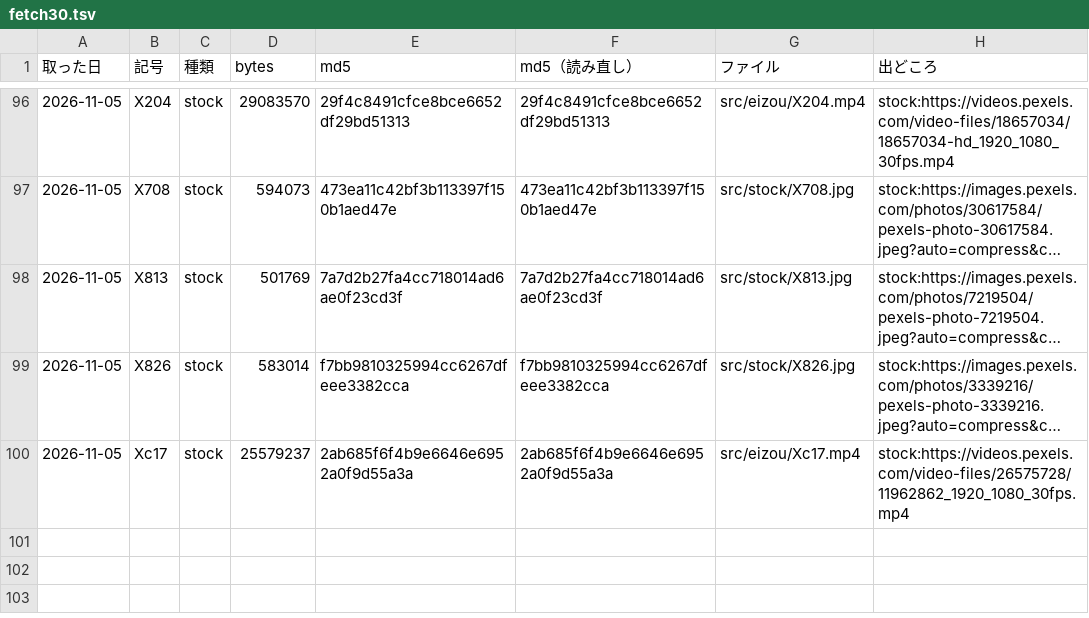
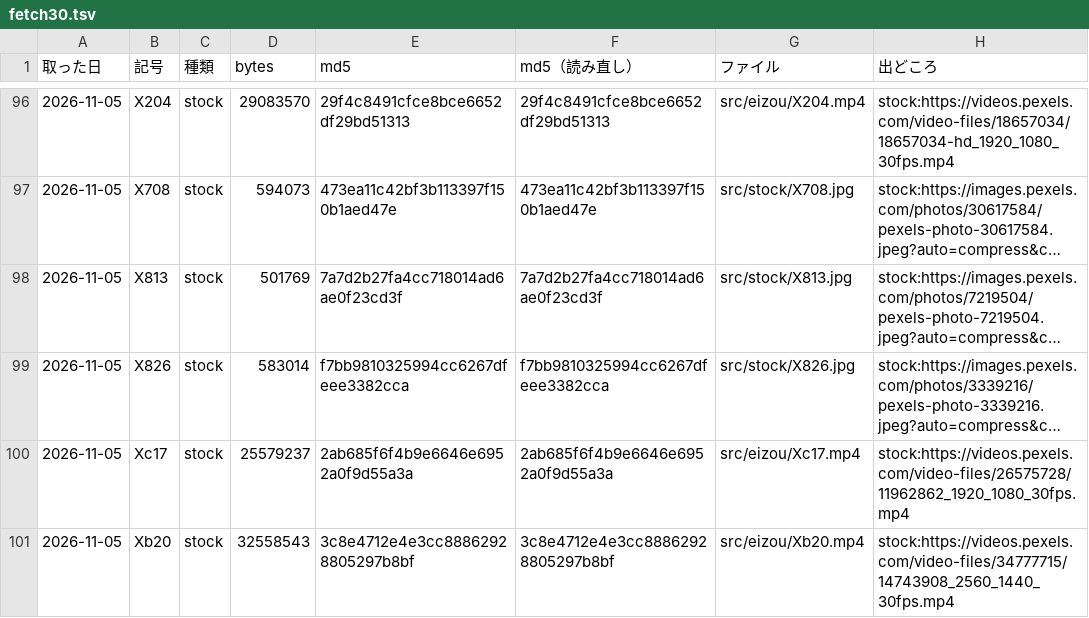
Before and after one commit to torotorotolo/zukai-engine, a TSV file: ref/ep30/eizou_build/fetch30.tsv, drawn as a sheet; only a part is shown, gaps mark what is left out; long unchanged cells end in ….

```diff
--- a/ref/ep30/eizou_build/fetch30.tsv
+++ b/ref/ep30/eizou_build/fetch30.tsv
@@ -100 +100,2 @@
 2026-11-05	Xc17	stock	25579237	2ab685f6f4b9e6646e6952a0f9d55a3a	2ab685f6f4b9e6646e6952a0f9d55a3a	src/eizou/Xc17.mp4	stock:https://videos.pexels.com/video-files/26575728/11962862_1920_1080_30fps.mp4
+2026-11-05	Xb20	stock	32558543	3c8e4712e4e3cc88862928805297b8bf	3c8e4712e4e3cc88862928805297b8bf	src/eizou/Xb20.mp4	stock:https://videos.pexels.com/video-files/34777715/14743908_2560_1440_30fps.mp4
```
Also changed, not shown: ref/ep30/eizou_build/list30.tsv, 8 other files.
